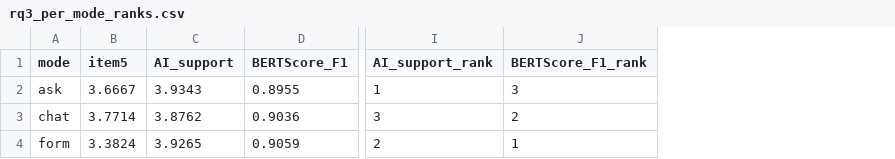
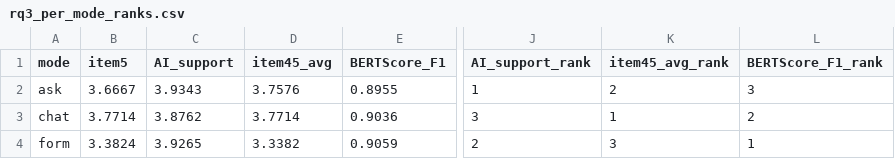
Before and after one commit to ganglem/ropagen-thesis, a CSV file: python/metrics/output/rq3_per_mode_ranks.csv, drawn as a sheet; only a part is shown, gaps mark what is left out; the diff names each change by its address in the sheet, - before the commit and + after, or states it on an @@ line.

```diff
--- a/python/metrics/output/rq3_per_mode_ranks.csv
+++ b/python/metrics/output/rq3_per_mode_ranks.csv
+column D (item45_avg), rows 2-4: 3.7576 | 3.7714 | 3.3382
+column K (item45_avg_rank), rows 2-4: 2 | 1 | 3
```
Also changed, not shown: python/metrics/output/rq3_confidence_nlp_corr.csv, 1 other file.
